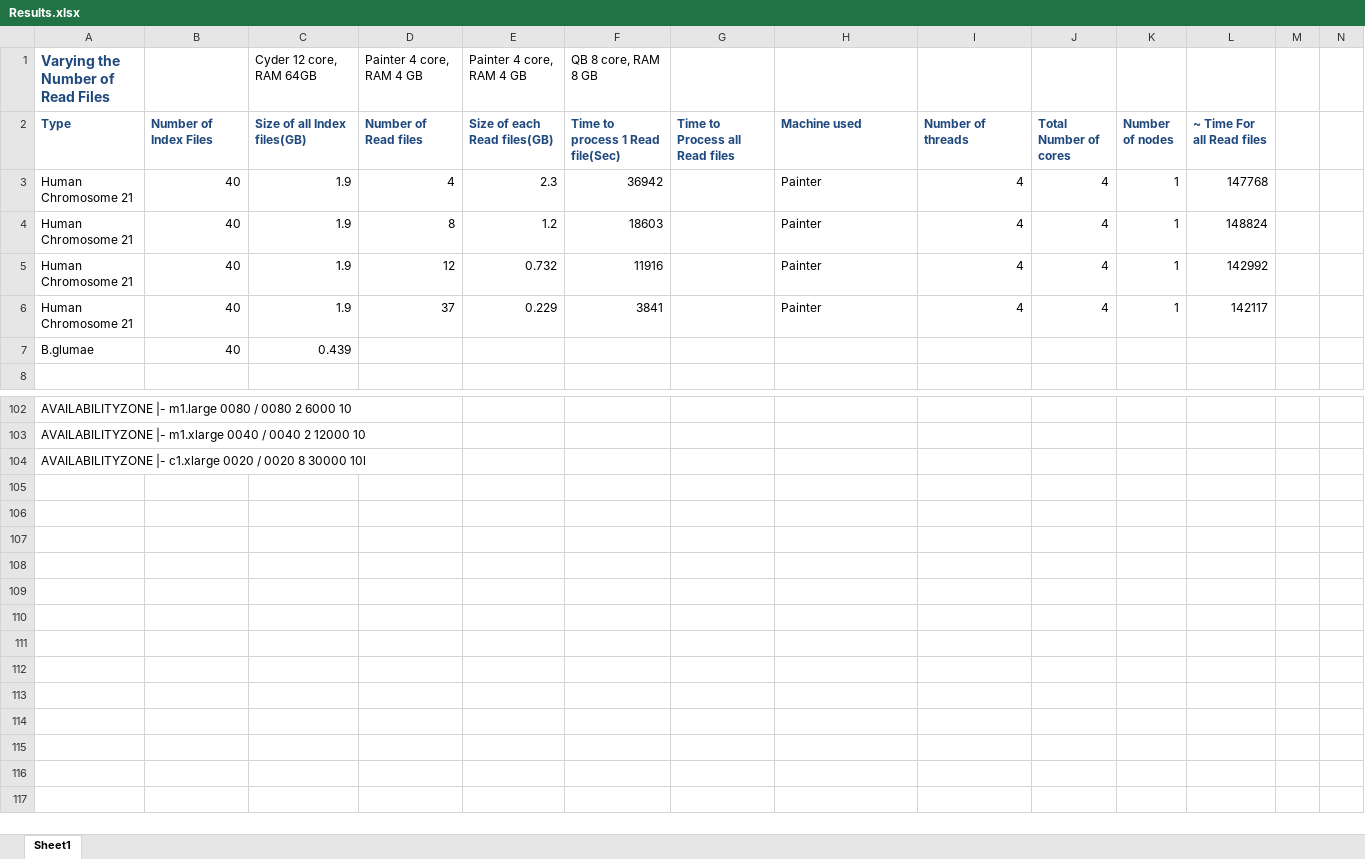
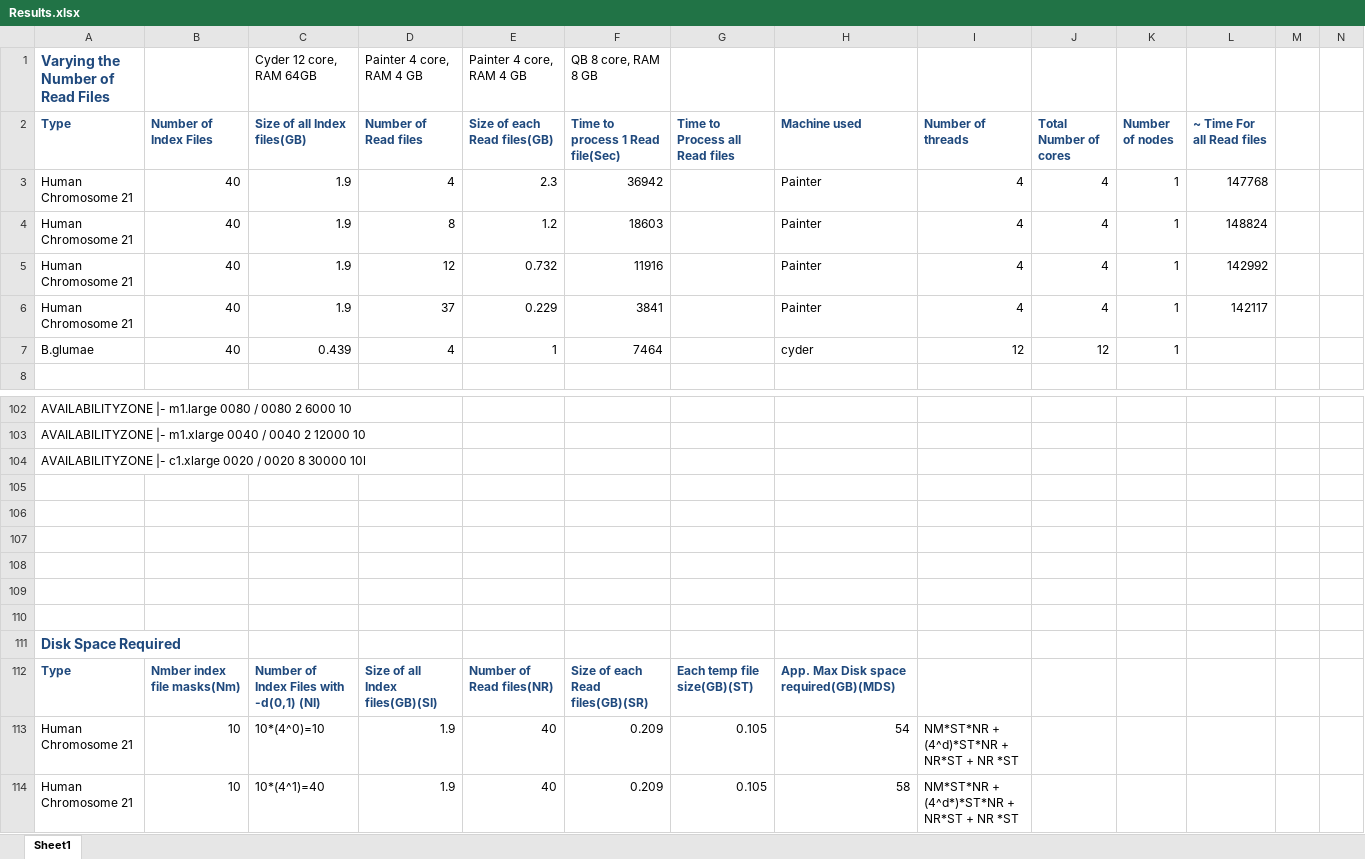
Before and after one commit to saga-project/saga-cpp-legacy-projects, an Excel workbook: papers/data-intensive-bio/Results.xlsx, sheet Sheet1, drawn as a sheet; only a part is shown, gaps mark what is left out; values as stored, in another font and other column widths than the file's, no borders; charts and pictures not drawn; the diff names each change by its address in the sheet, - before the commit and + after, or states it on an @@ line.

Commit message:
Added diskspace table
git-svn-id: file://localhost/tmp/svn2git/svn@3729 defb5e50-622e-49ec-a68e-d72c7db87b45

```diff
--- a/papers/data-intensive-bio/Results.xlsx (sheet Sheet1)
+++ b/papers/data-intensive-bio/Results.xlsx (sheet Sheet1)
-D7 (Number of Read files): (empty)
+D7 (Number of Read files): 4
-E7 (Size of each Read files(GB)): (empty)
+E7 (Size of each Read files(GB)): 1
-F7 (Time to process 1 Read file(Sec)): (empty)
+F7 (Time to process 1 Read file(Sec)): 7464
-H7 (Machine used): (empty)
+H7 (Machine used): cyder
-I7 (Number of threads): (empty)
+I7 (Number of threads): 12
-J7 (Total Number of cores): (empty)
+J7 (Total Number of cores): 12
-K7 (Number of nodes): (empty)
+K7 (Number of nodes): 1
+row 105: (empty)
+row 106: (empty)
+row 107: (empty)
+row 108: (empty)
+row 109: (empty)
+row 110: (empty)
+row 111: Disk Space Required
+row 112: Type | Nmber index file masks(Nm) | Number of Index Files with -d(0,1) (NI) | Size of all Index files(GB)(SI) | Number of Read files(NR) | Size of each Read files(GB)(SR) | Each temp file size(GB)(ST) | App. Max Disk space required(GB)(MDS)
+row 113: Human Chromosome 21 | 10 | 10*(4^0)=10 | 1.9 | 40 | 0.209 | 0.105 | 54 | NM*ST*NR + (4^d)*ST*NR + NR*ST + NR *ST
+row 114: Human Chromosome 21 | 10 | 10*(4^1)=40 | 1.9 | 40 | 0.209 | 0.105 | 58 | NM*ST*NR + (4^d*)*ST*NR + NR*ST + NR *ST
```
Also changed, not shown: charts or pictures.
